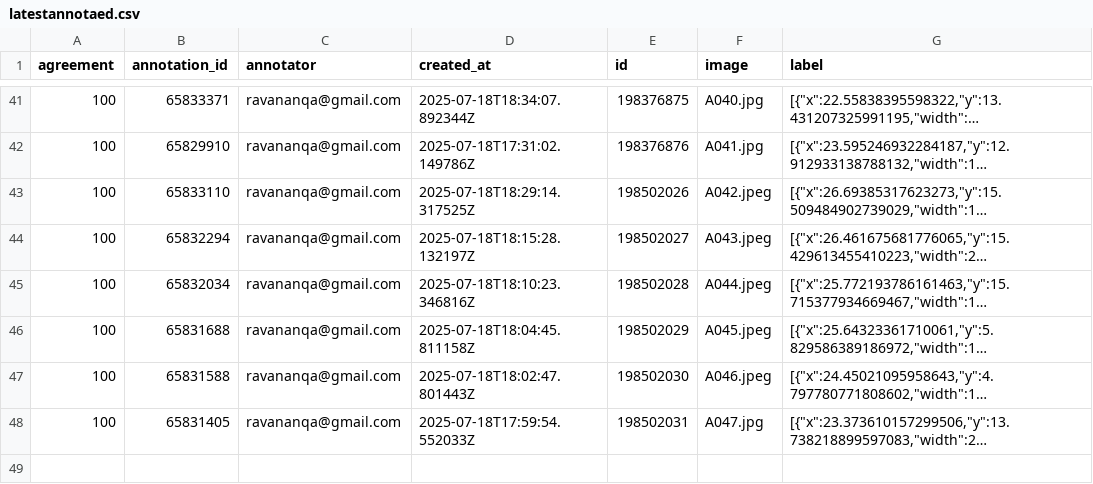
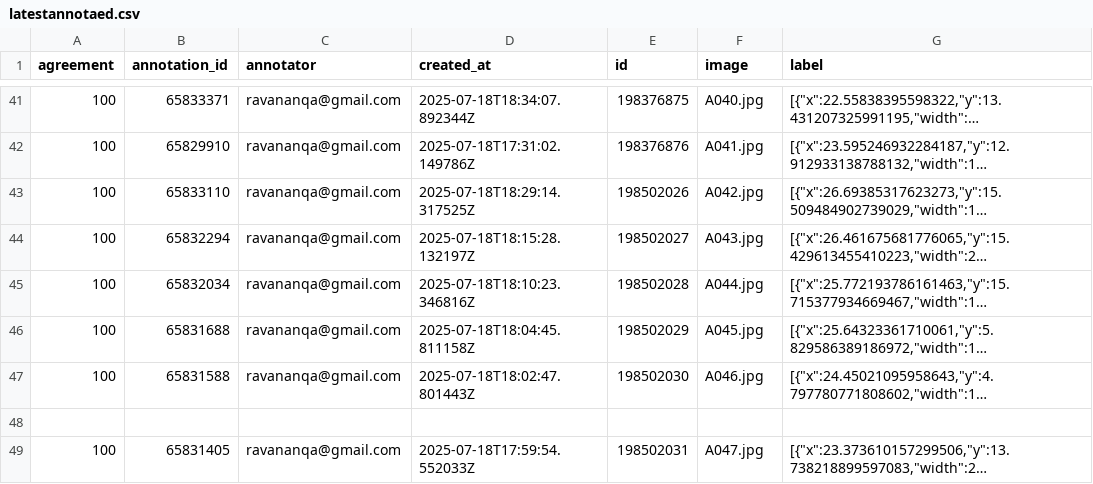
Before and after one commit to ravanandurai/dissertation, a CSV file: data/latestannotaed.csv, drawn as a sheet; only a part is shown, gaps mark what is left out; long unchanged cells end in …; the diff names each change by its address in the sheet, - before the commit and + after, or states it on an @@ line.

Commit message:
Update latestannotaed.csv

```diff
--- a/data/latestannotaed.csv
+++ b/data/latestannotaed.csv
-F43 (image): A042.jpeg
+F43 (image): A042.jpg
-F44 (image): A043.jpeg
+F44 (image): A043.jpg
-F45 (image): A044.jpeg
+F45 (image): A044.jpg
-F46 (image): A045.jpeg
+F46 (image): A045.jpg
-F47 (image): A046.jpeg
+F47 (image): A046.jpg
+row 48: (empty)
```
